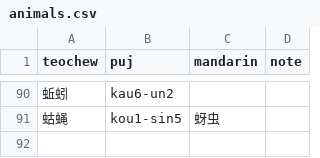
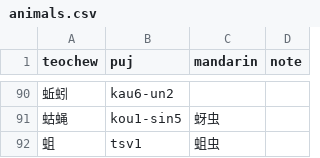
Before and after one commit to pujdict/pujbase, a CSV file: phrases/animals.csv, drawn as a sheet; only a part is shown, gaps mark what is left out; the diff names each change by its address in the sheet, - before the commit and + after, or states it on an @@ line.

```diff
--- a/phrases/animals.csv
+++ b/phrases/animals.csv
+row 92: 蛆 | tsv1 | 蛆虫
```
Also changed, not shown: phrases/musical.csv, phrases/verbs.csv, 1 other file.
